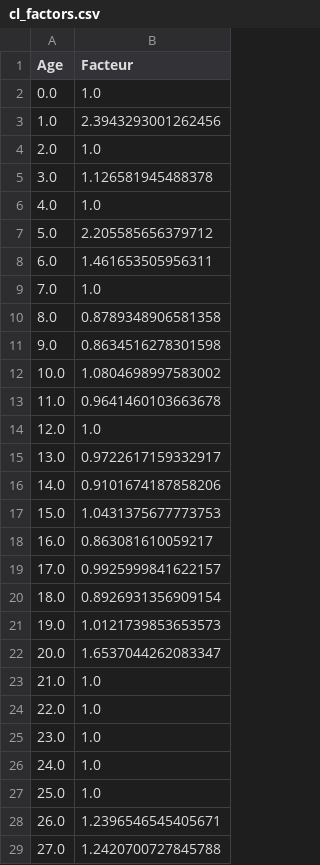
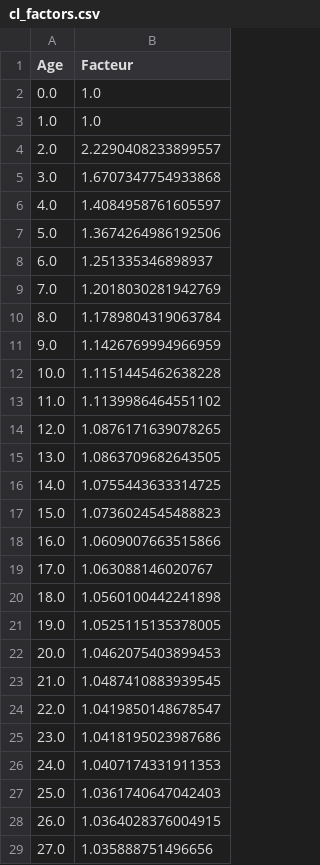
Before and after one commit to Endoresuu/PFE, a CSV file: cl_factors.csv, drawn as a sheet; only a part is shown; the diff covers the shown part only.

```diff
--- a/cl_factors.csv
+++ b/cl_factors.csv
@@ -2,28 +2,28 @@ Age,Facteur
 0.0,1.0
-1.0,2.3943293001262456
-2.0,1.0
-3.0,1.126581945488378
-4.0,1.0
-5.0,2.205585656379712
-6.0,1.461653505956311
-7.0,1.0
-8.0,0.8789348906581358
-9.0,0.8634516278301598
-10.0,1.0804698997583002
-11.0,0.9641460103663678
-12.0,1.0
-13.0,0.9722617159332917
-14.0,0.9101674187858206
-15.0,1.0431375677773753
-16.0,0.863081610059217
-17.0,0.9925999841622157
-18.0,0.8926931356909154
-19.0,1.0121739853653573
-20.0,1.6537044262083347
-21.0,1.0
-22.0,1.0
-23.0,1.0
-24.0,1.0
-25.0,1.0
-26.0,1.2396546545405671
-27.0,1.2420700727845788
+1.0,1.0
+2.0,2.2290408233899557
+3.0,1.6707347754933868
+4.0,1.4084958761605597
+5.0,1.3674264986192506
+6.0,1.251335346898937
+7.0,1.2018030281942769
+8.0,1.1789804319063784
+9.0,1.1426769994966959
+10.0,1.1151445462638228
+11.0,1.1139986464551102
+12.0,1.0876171639078265
+13.0,1.0863709682643505
+14.0,1.0755443633314725
+15.0,1.0736024545488823
+16.0,1.0609007663515866
+17.0,1.063088146020767
+18.0,1.0560100442241898
+19.0,1.0525115135378005
+20.0,1.0462075403899453
+21.0,1.0487410883939545
+22.0,1.0419850148678547
+23.0,1.0418195023987686
+24.0,1.0407174331911353
+25.0,1.0361740647042403
+26.0,1.0364028376004915
+27.0,1.035888751496656
```
Also changed, not shown: 1 added row, 5 removed rows and 80 edited cells elsewhere in this file, 13 other files.
